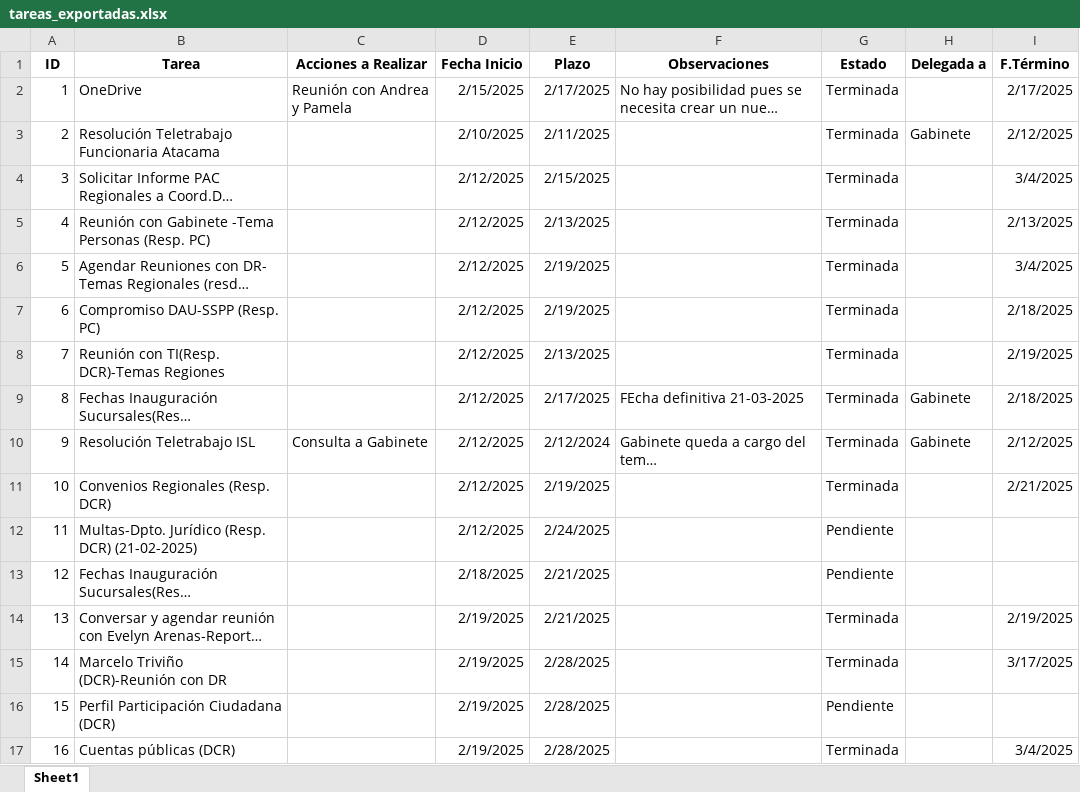
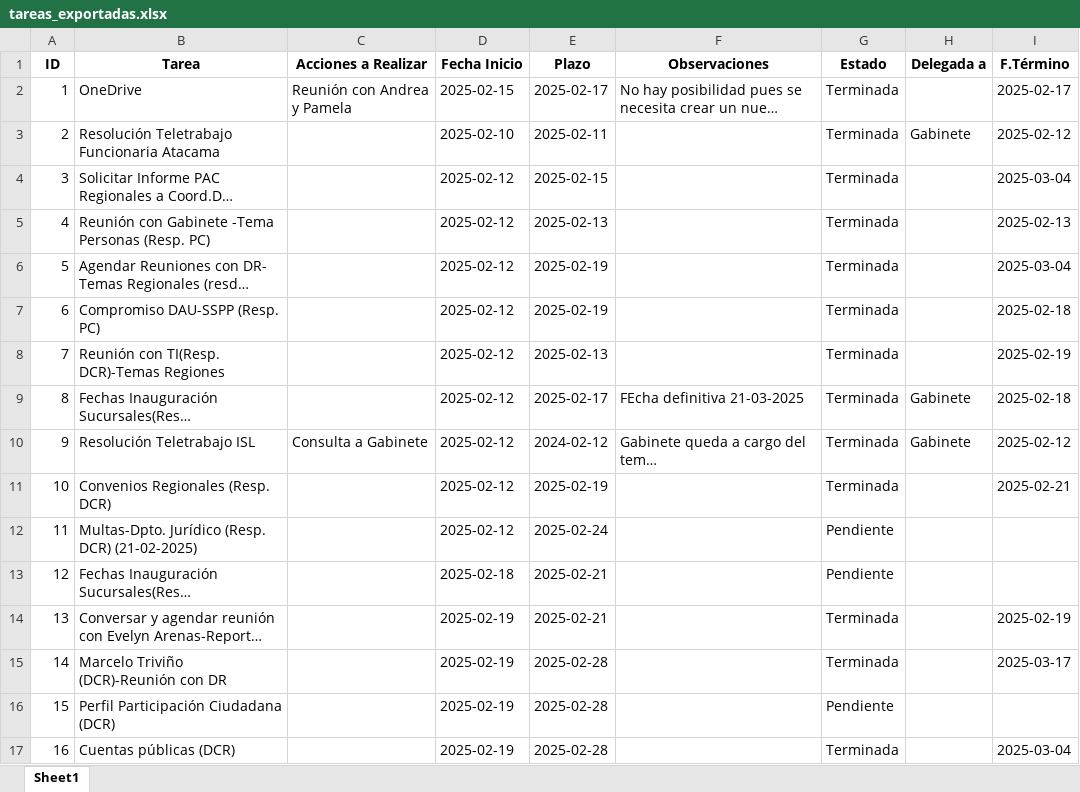
Before and after one commit to pabloclaissac/gestor-tareas-isl, an Excel workbook: tareas_exportadas.xlsx, sheet Sheet1, drawn as a sheet; only a part is shown; long unchanged cells end in …; values as stored, in another font and other column widths than the file's, no borders; conditional formats not drawn; the diff covers the shown part only; the diff names each change by its address in the sheet, - before the commit and + after, or states it on an @@ line.

Commit message:
Add files via upload

```diff
--- a/tareas_exportadas.xlsx (sheet Sheet1)
+++ b/tareas_exportadas.xlsx (sheet Sheet1)
-D2 (Fecha Inicio): 2/15/2025
+D2 (Fecha Inicio): 2025-02-15
-E2 (Plazo): 2/17/2025
+E2 (Plazo): 2025-02-17
-I2 (F.Término): 2/17/2025
+I2 (F.Término): 2025-02-17
-D3 (Fecha Inicio): 2/10/2025
+D3 (Fecha Inicio): 2025-02-10
-E3 (Plazo): 2/11/2025
+E3 (Plazo): 2025-02-11
-I3 (F.Término): 2/12/2025
+I3 (F.Término): 2025-02-12
-D4:D12 (Fecha Inicio): 2/12/2025
+D4:D12 (Fecha Inicio): 2025-02-12
-E4 (Plazo): 2/15/2025
+E4 (Plazo): 2025-02-15
-I4 (F.Término): 3/4/2025
+I4 (F.Término): 2025-03-04
-E5 (Plazo): 2/13/2025
+E5 (Plazo): 2025-02-13
-I5 (F.Término): 2/13/2025
+I5 (F.Término): 2025-02-13
-E6:E7 (Plazo): 2/19/2025
+E6:E7 (Plazo): 2025-02-19
-I6 (F.Término): 3/4/2025
+I6 (F.Término): 2025-03-04
-I7 (F.Término): 2/18/2025
+I7 (F.Término): 2025-02-18
-E8 (Plazo): 2/13/2025
+E8 (Plazo): 2025-02-13
-I8 (F.Término): 2/19/2025
+I8 (F.Término): 2025-02-19
-E9 (Plazo): 2/17/2025
+E9 (Plazo): 2025-02-17
-I9 (F.Término): 2/18/2025
+I9 (F.Término): 2025-02-18
-E10 (Plazo): 2/12/2024
+E10 (Plazo): 2024-02-12
-I10 (F.Término): 2/12/2025
+I10 (F.Término): 2025-02-12
-E11 (Plazo): 2/19/2025
+E11 (Plazo): 2025-02-19
-I11 (F.Término): 2/21/2025
+I11 (F.Término): 2025-02-21
-E12 (Plazo): 2/24/2025
+E12 (Plazo): 2025-02-24
-D13 (Fecha Inicio): 2/18/2025
+D13 (Fecha Inicio): 2025-02-18
-E13:E14 (Plazo): 2/21/2025
+E13:E14 (Plazo): 2025-02-21
-D14:D17 (Fecha Inicio): 2/19/2025
+D14:D17 (Fecha Inicio): 2025-02-19
-I14 (F.Término): 2/19/2025
+I14 (F.Término): 2025-02-19
-E15:E17 (Plazo): 2/28/2025
+E15:E17 (Plazo): 2025-02-28
-I15 (F.Término): 3/17/2025
+I15 (F.Término): 2025-03-17
-I17 (F.Término): 3/4/2025
+I17 (F.Término): 2025-03-04
```
Also changed, not shown: 3 added rows, 56 edited cells and row numbers in column A elsewhere in this sheet.
